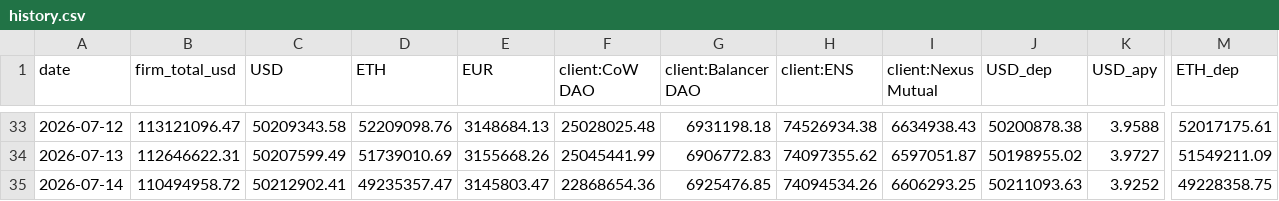
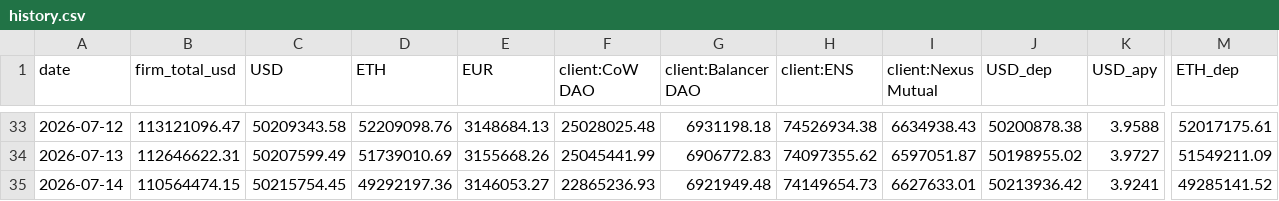
Before and after one commit to taravellokpk/kpk-aum-dashboard, a CSV file: data/history.csv, drawn as a sheet; only a part is shown, gaps mark what is left out; the diff names each change by its address in the sheet, - before the commit and + after, or states it on an @@ line.

```diff
--- a/data/history.csv
+++ b/data/history.csv
-B35 (firm_total_usd): 110494958.72
+B35 (firm_total_usd): 110564474.15
-C35 (USD): 50212902.41
+C35 (USD): 50215754.45
-D35 (ETH): 49235357.47
+D35 (ETH): 49292197.36
-E35 (EUR): 3145803.47
+E35 (EUR): 3146053.27
-F35 (client:CoW DAO): 22868654.36
+F35 (client:CoW DAO): 22865236.93
-G35 (client:Balancer DAO): 6925476.85
+G35 (client:Balancer DAO): 6921949.48
-H35 (client:ENS): 74094534.26
+H35 (client:ENS): 74149654.73
-I35 (client:Nexus Mutual): 6606293.25
+I35 (client:Nexus Mutual): 6627633.01
-J35 (USD_dep): 50211093.63
+J35 (USD_dep): 50213936.42
-K35 (USD_apy): 3.9252
+K35 (USD_apy): 3.9241
-M35 (ETH_dep): 49228358.75
+M35 (ETH_dep): 49285141.52
```
Also changed, not shown: 3 other files.
